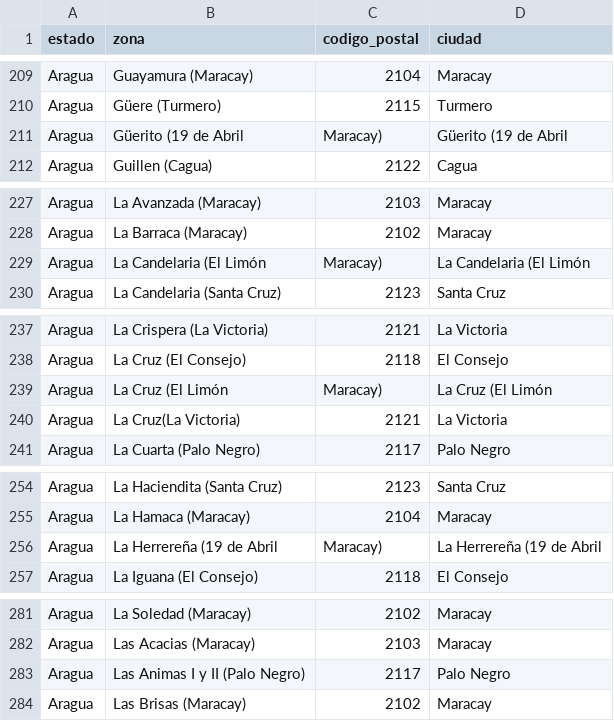
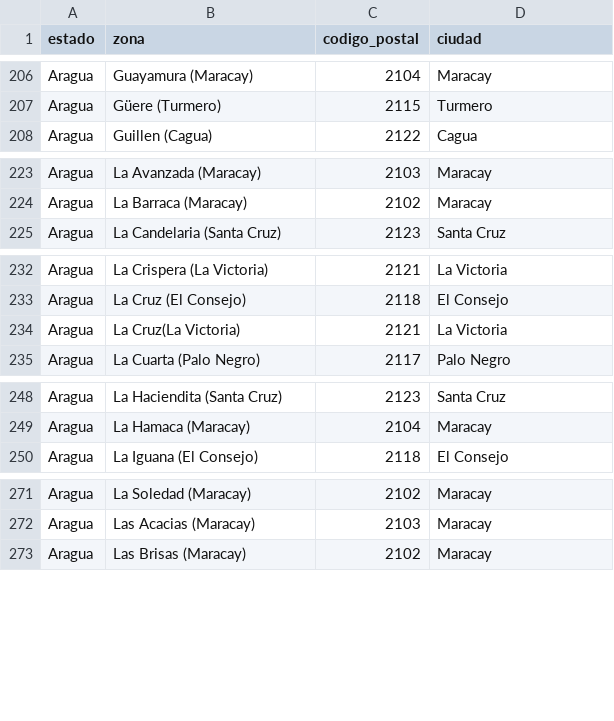
Before and after one commit to JhonnelN/codigos_postales_venezuela, a CSV file: codigos_postales.csv, drawn as a sheet; only a part is shown, gaps mark what is left out; the diff covers the shown part only; the diff names each change by its address in the sheet, - before the commit and + after, or states it on an @@ line.

```diff
--- a/codigos_postales.csv
+++ b/codigos_postales.csv
-row 211: Aragua | Güerito (19 de Abril | Maracay) | Güerito (19 de Abril
-row 229: Aragua | La Candelaria (El Limón | Maracay) | La Candelaria (El Limón
-row 239: Aragua | La Cruz (El Limón | Maracay) | La Cruz (El Limón
-row 256: Aragua | La Herrereña (19 de Abril | Maracay) | La Herrereña (19 de Abril
-row 283: Aragua | Las Animas I y II (Palo Negro) | 2117 | Palo Negro
```
Also changed, not shown: 31 removed rows elsewhere in this file.
